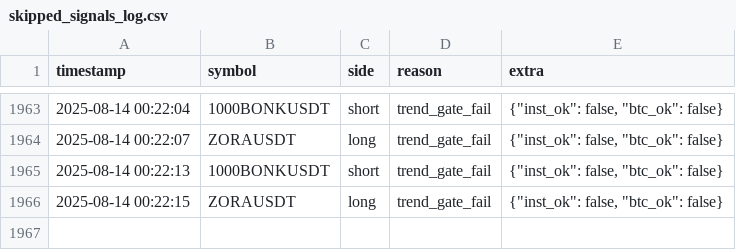
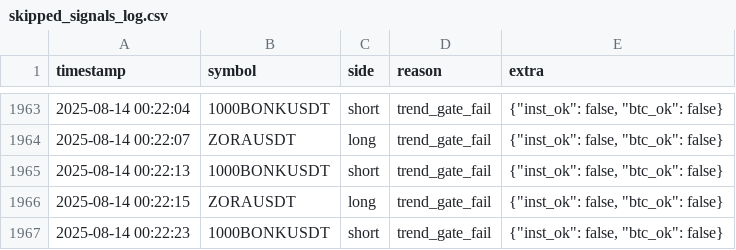
Before and after one commit to brybarrett/crypto-signals, a CSV file: skipped_signals_log.csv, drawn as a sheet; only a part is shown, gaps mark what is left out.

Commit message:
append skipped 1000BONKUSDT short (trend_gate_fail)

```diff
--- a/skipped_signals_log.csv
+++ b/skipped_signals_log.csv
@@ -1966 +1966,2 @@ timestamp,symbol,side,reason,extra
 2025-08-14 00:22:15,ZORAUSDT,long,trend_gate_fail,"{""inst_ok"": false, ""btc_ok"": false}"
+2025-08-14 00:22:23,1000BONKUSDT,short,trend_gate_fail,"{""inst_ok"": false, ""btc_ok"": false}"
```
